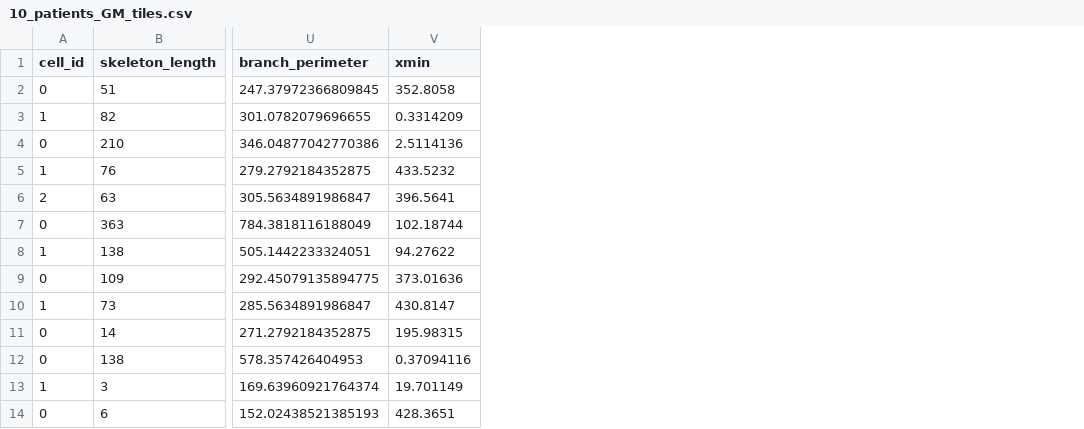
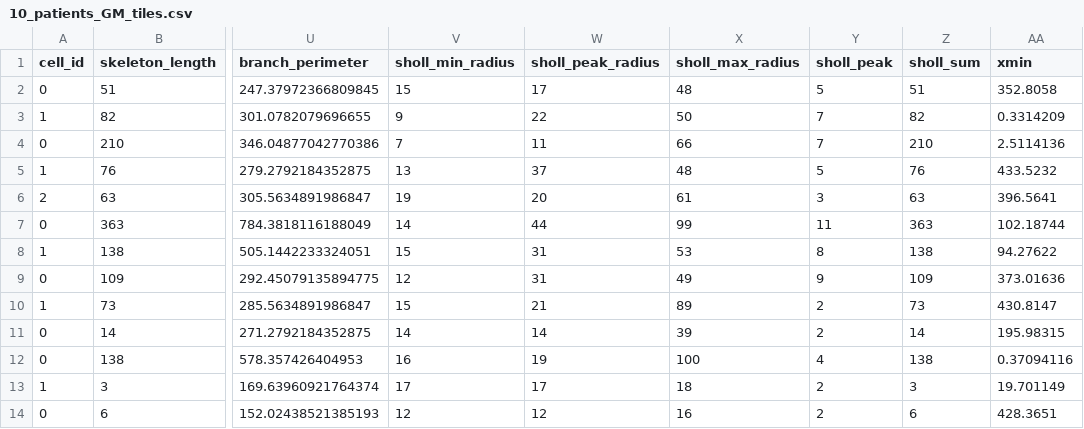
Before and after one commit to cwissyboi/AutomaticMicrogliaMorphologyAnalysis, a CSV file: initial_pipeline/morphology/morphology_outputs/10_patients_GM_tiles.csv, drawn as a sheet; only a part is shown, gaps mark what is left out; the diff names each change by its address in the sheet, - before the commit and + after, or states it on an @@ line.

```diff
--- a/initial_pipeline/morphology/morphology_outputs/10_patients_GM_tiles.csv
+++ b/initial_pipeline/morphology/morphology_outputs/10_patients_GM_tiles.csv
+column V (sholl_min_radius), rows 2-14: 15 | 9 | 7 | 13 | 19 | 14 | 15 | 12 | 15 | 14 | 16 | 17 | 12
+column W (sholl_peak_radius), rows 2-14: 17 | 22 | 11 | 37 | 20 | 44 | 31 | 31 | 21 | 14 | 19 | 17 | 12
+column X (sholl_max_radius), rows 2-14: 48 | 50 | 66 | 48 | 61 | 99 | 53 | 49 | 89 | 39 | 100 | 18 | 16
+column Y (sholl_peak), rows 2-14: 5 | 7 | 7 | 5 | 3 | 11 | 8 | 9 | 2 | 2 | 4 | 2 | 2
+column Z (sholl_sum), rows 2-14: 51 | 82 | 210 | 76 | 63 | 363 | 138 | 109 | 73 | 14 | 138 | 3 | 6
```
Also changed, not shown: 1 other file.
